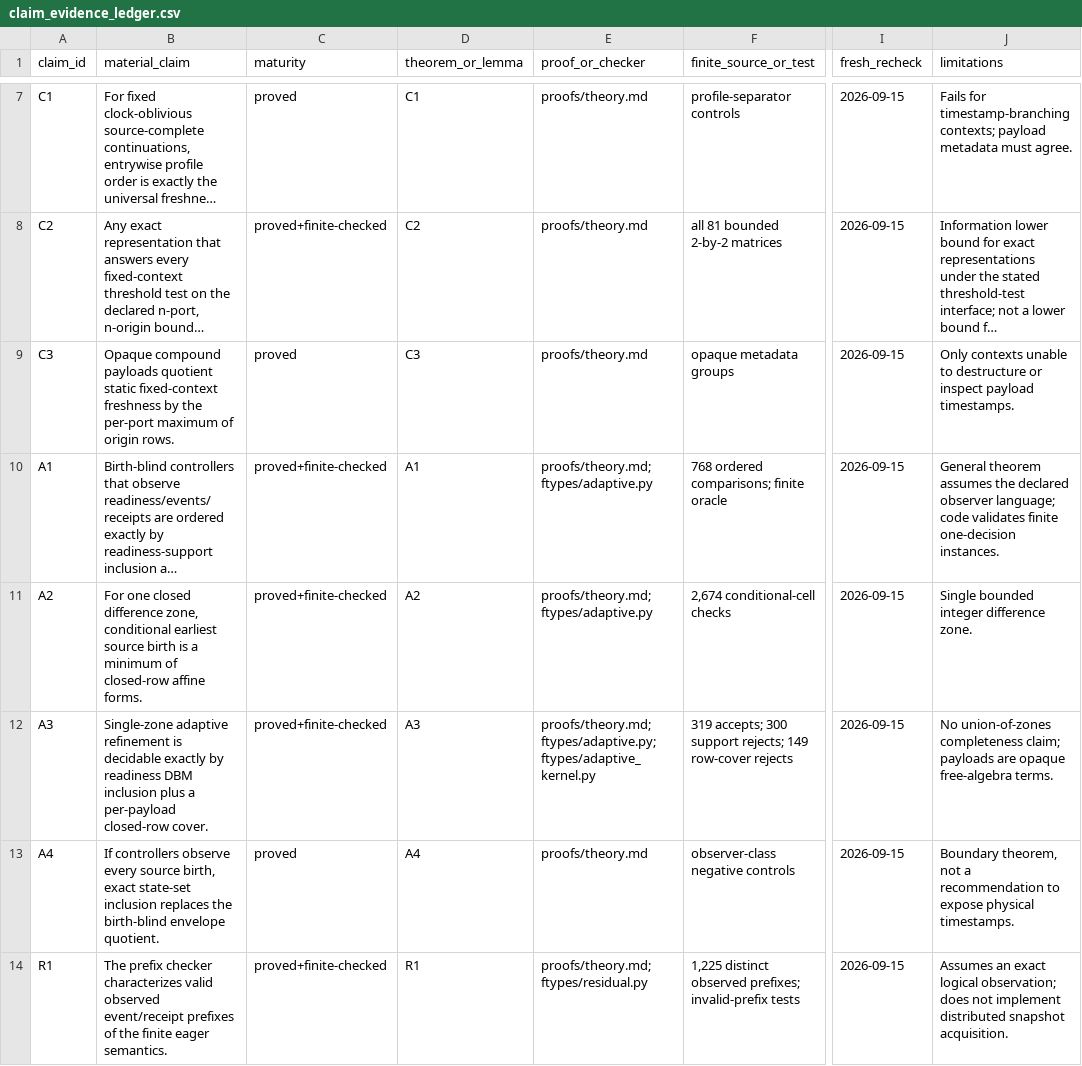
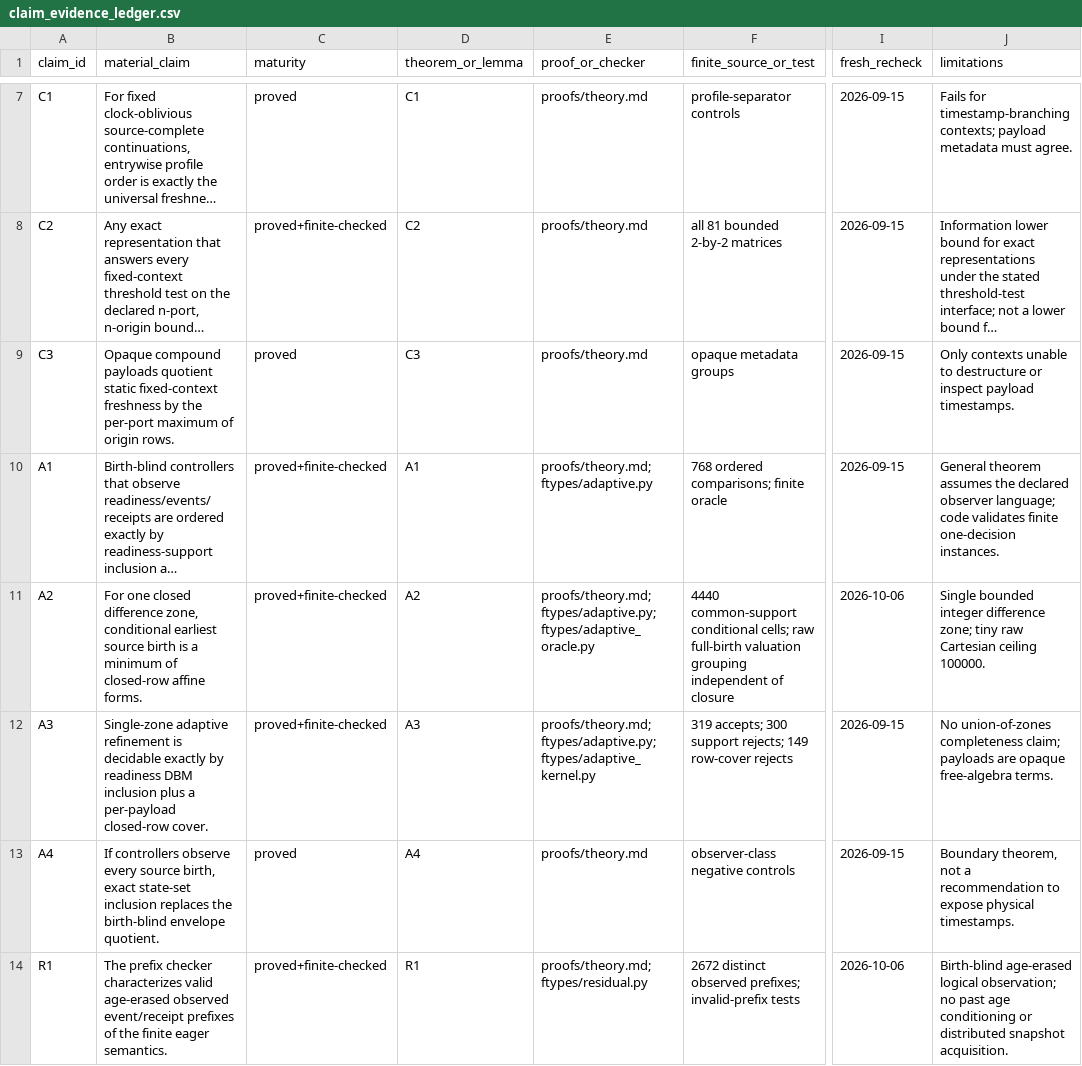
Before and after one commit to Haoyi-Zhang/FreshFlow, a CSV file: claim_evidence_ledger.csv, drawn as a sheet; only a part is shown, gaps mark what is left out; long unchanged cells end in …; the diff covers the shown part only; the diff names each change by its address in the sheet, - before the commit and + after, or states it on an @@ line.

Commit message:
Correct finite semantics and retain current reproduced evidence

```diff
--- a/claim_evidence_ledger.csv
+++ b/claim_evidence_ledger.csv
-E11 (proof_or_checker): proofs/theory.md; ftypes/adaptive.py
+E11 (proof_or_checker): proofs/theory.md; ftypes/adaptive.py; ftypes/adaptive_oracle.py
-F11 (finite_source_or_test): 2,674 conditional-cell checks
+F11 (finite_source_or_test): 4440 common-support conditional cells; raw full-birth valuation grouping independent of closure
-I11 (fresh_recheck): 2026-09-15
+I11 (fresh_recheck): 2026-10-06
-J11 (limitations): …integer difference zone.
+J11 (limitations): …integer difference zone; tiny raw Cartesian ceiling 100000.
-B14 (material_claim): …characterizes valid observed event/receipt…
+B14 (material_claim): …characterizes valid age-erased observed event/receipt…
-F14 (finite_source_or_test): 1,225 distinct observed…
+F14 (finite_source_or_test): 2672 distinct observed…
-I14 (fresh_recheck): 2026-09-15
+I14 (fresh_recheck): 2026-10-06
-J14 (limitations): Assumes an exact logical observation; does not implement distributed snapshot…
+J14 (limitations): Birth-blind age-erased logical observation; no past age conditioning or distributed snapshot…
```
Also changed, not shown: 17 edited cells elsewhere in this file, 50 other files.
